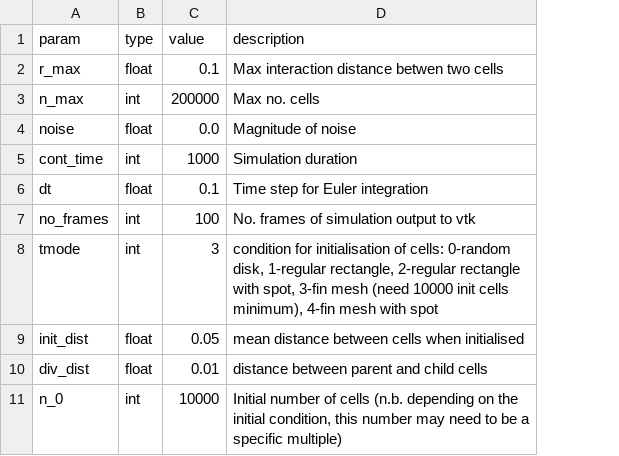
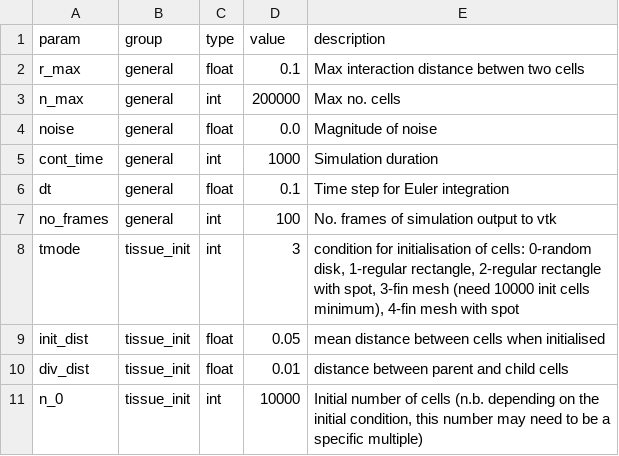
Before and after one commit to malonej501/yalla, a CSV file: params/default.csv, drawn as a sheet; only a part is shown; the diff names each change by its address in the sheet, - before the commit and + after, or states it on an @@ line.

Commit message:
added a group label to each parameter for improved organisation

```diff
--- a/params/default.csv
+++ b/params/default.csv
+column B (group), rows 2-11: general | general | general | general | general | general | tissue_init | tissue_init | tissue_init | tissue_init
```
